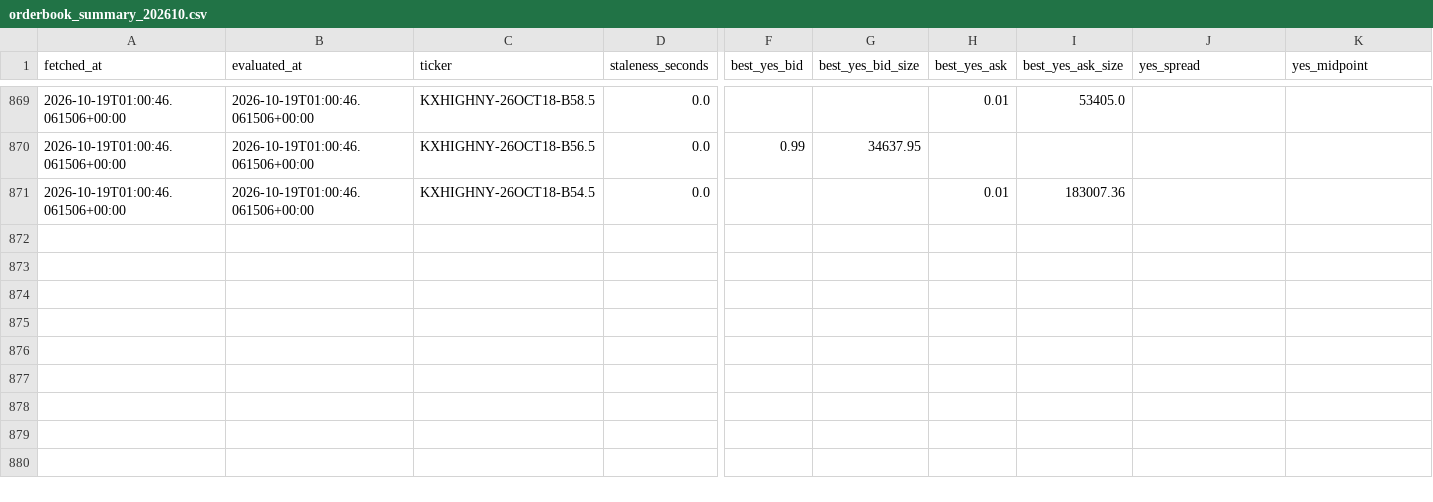
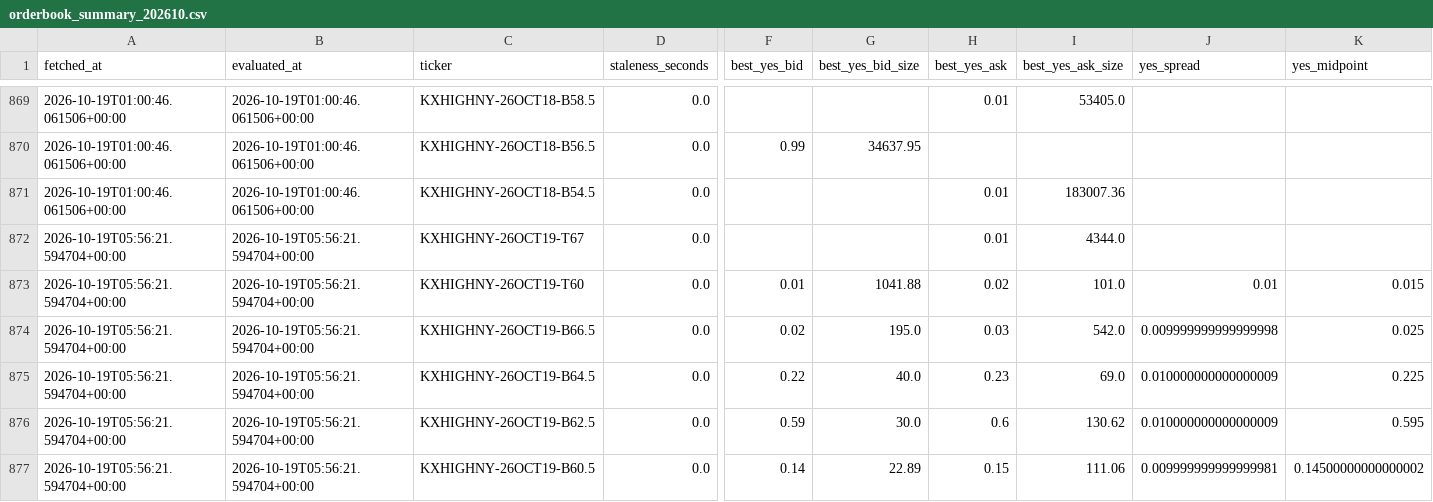
Before and after one commit to ericzzhang27-sys/Kalshi-Weather-Trading, a CSV file: data/raw/kalshi_orderbooks/orderbook_summary_202610.csv, drawn as a sheet; only a part is shown, gaps mark what is left out; rows hold the shown columns only; the diff names each change by its address in the sheet, - before the commit and + after, or states it on an @@ line.

```diff
--- a/data/raw/kalshi_orderbooks/orderbook_summary_202610.csv
+++ b/data/raw/kalshi_orderbooks/orderbook_summary_202610.csv
+row 872: 2026-10-19T05:56:21.594704+00:00 | 2026-10-19T05:56:21.594704+00:00 | KXHIGHNY-26OCT19-T67 | 0.0 |  |  | 0.01 | 4344.0
+row 873: 2026-10-19T05:56:21.594704+00:00 | 2026-10-19T05:56:21.594704+00:00 | KXHIGHNY-26OCT19-T60 | 0.0 | 0.01 | 1041.88 | 0.02 | 101.0 | 0.01 | 0.015
+row 874: 2026-10-19T05:56:21.594704+00:00 | 2026-10-19T05:56:21.594704+00:00 | KXHIGHNY-26OCT19-B66.5 | 0.0 | 0.02 | 195.0 | 0.03 | 542.0 | 0.009999999999999998 | 0.025
+row 875: 2026-10-19T05:56:21.594704+00:00 | 2026-10-19T05:56:21.594704+00:00 | KXHIGHNY-26OCT19-B64.5 | 0.0 | 0.22 | 40.0 | 0.23 | 69.0 | 0.010000000000000009 | 0.225
+row 876: 2026-10-19T05:56:21.594704+00:00 | 2026-10-19T05:56:21.594704+00:00 | KXHIGHNY-26OCT19-B62.5 | 0.0 | 0.59 | 30.0 | 0.6 | 130.62 | 0.010000000000000009 | 0.595
+row 877: 2026-10-19T05:56:21.594704+00:00 | 2026-10-19T05:56:21.594704+00:00 | KXHIGHNY-26OCT19-B60.5 | 0.0 | 0.14 | 22.89 | 0.15 | 111.06 | 0.009999999999999981 | 0.14500000000000002
```
Also changed, not shown: data/raw/kalshi_orderbooks/scrape_log.csv, 4 other files.
